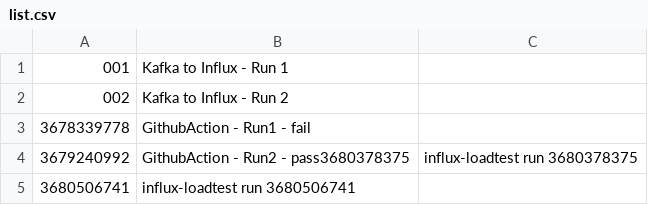
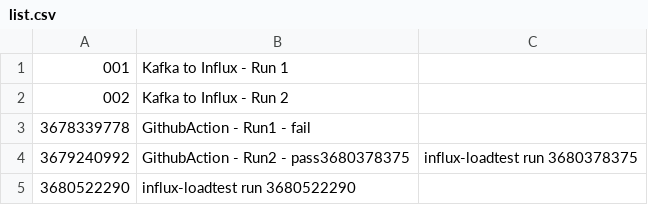
Before and after one commit to kevinaird/kevinaird.github.io, a CSV file: simple-stats/build/reports/list.csv, drawn as a sheet.

Commit message:
Pushing updated list.csv

```diff
--- a/simple-stats/build/reports/list.csv
+++ b/simple-stats/build/reports/list.csv
@@ -4,2 +4,2 @@
 3679240992,GithubAction - Run2 - pass3680378375,influx-loadtest run 3680378375
-3680506741,influx-loadtest run 3680506741
+3680522290,influx-loadtest run 3680522290
```
